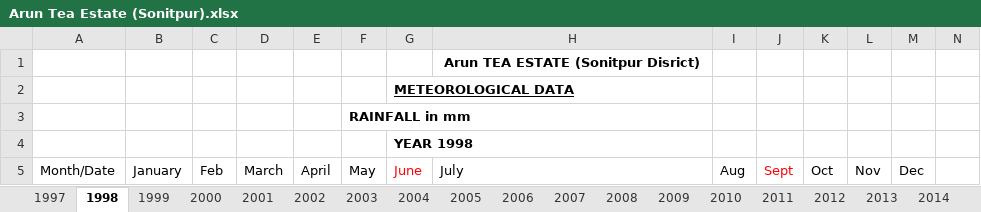
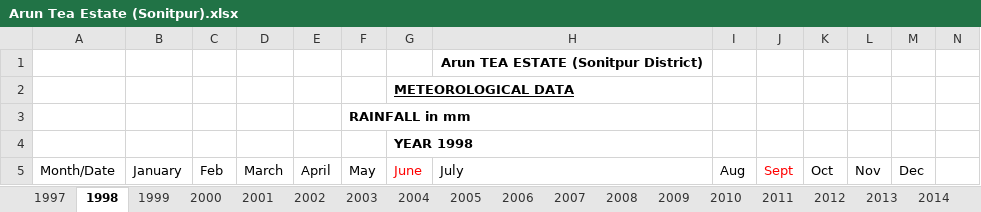
Before and after one commit to jainaryan/teagarden, an Excel workbook: server/sqlapp/dataimport/Arun Tea Estate (Sonitpur).xlsx, sheet 1998, drawn as a sheet; only a part is shown; values as stored, in another font and other column widths than the file's, no borders; the diff names each change by its address in the sheet, - before the commit and + after, or states it on an @@ line.

```diff
--- a/server/sqlapp/dataimport/Arun Tea Estate (Sonitpur).xlsx (sheet 1998)
+++ b/server/sqlapp/dataimport/Arun Tea Estate (Sonitpur).xlsx (sheet 1998)
-H1 (July): Arun TEA ESTATE (Sonitpur Disrict)
+H1 (July): Arun TEA ESTATE (Sonitpur District)
```
Also changed, not shown: 5 other files.
